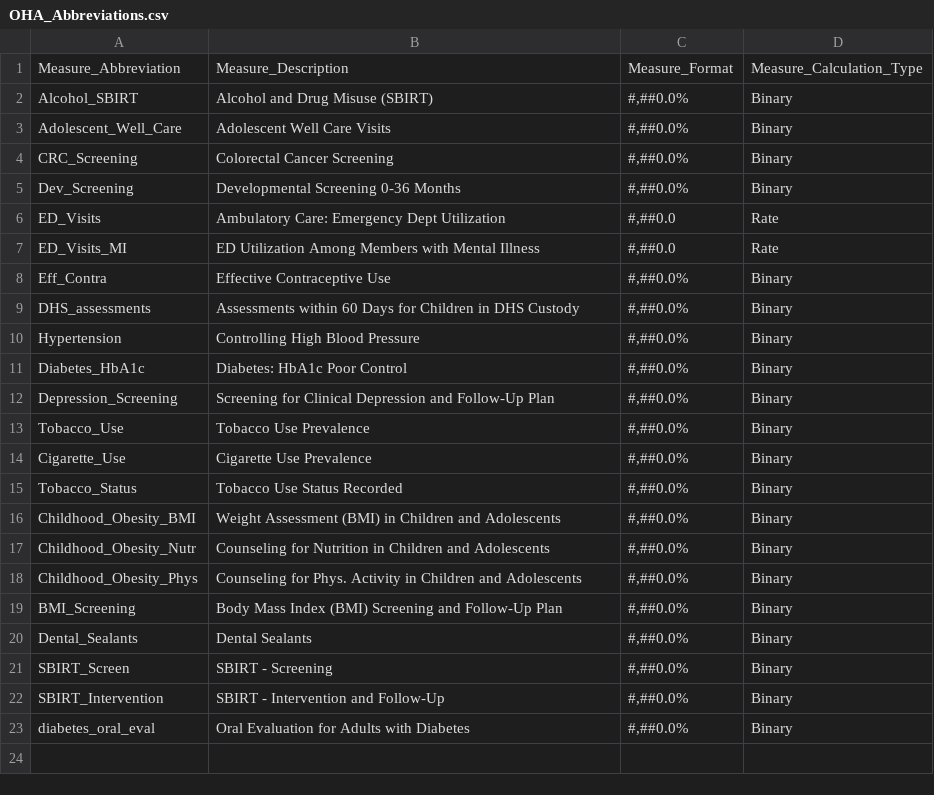
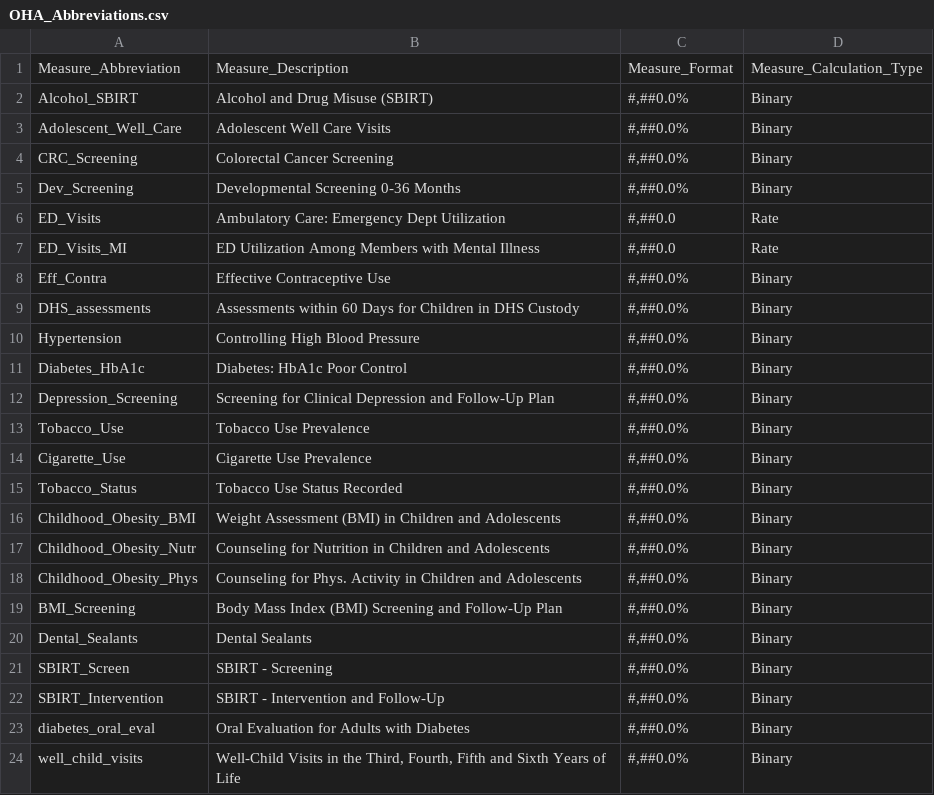
Before and after one commit to Milliman-PRM/oha-incentive-measures, a CSV file: references/_data/OHA_Abbreviations.csv, drawn as a sheet; the diff names each change by its address in the sheet, - before the commit and + after, or states it on an @@ line.

Commit message:
Add well_child_visits to measure reference
This is the source of truth for which measures get included

```diff
--- a/references/_data/OHA_Abbreviations.csv
+++ b/references/_data/OHA_Abbreviations.csv
+row 24: well_child_visits | Well-Child Visits in the Third, Fourth, Fifth and Sixth Years of Life | #,##0.0% | Binary
```
